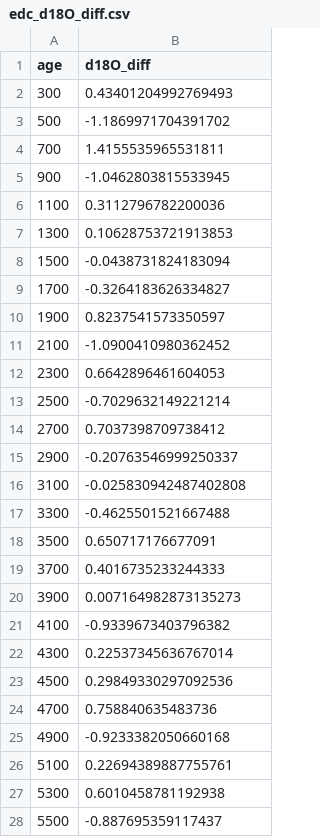
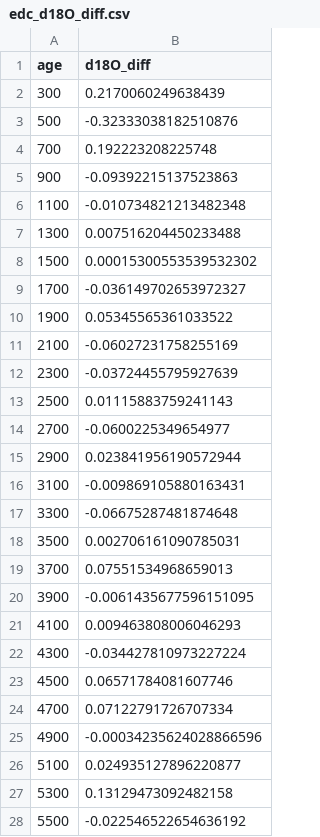
Before and after one commit to Peisong-Zheng/Inso_LGMR, a CSV file: icecore_data/edc_d18O_diff.csv, drawn as a sheet; only a part is shown; the diff covers the shown part only.

```diff
--- a/icecore_data/edc_d18O_diff.csv
+++ b/icecore_data/edc_d18O_diff.csv
@@ -1,28 +1,28 @@
 age,d18O_diff
-300,0.43401204992769493
-500,-1.1869971704391702
-700,1.4155535965531811
-900,-1.0462803815533945
-1100,0.3112796782200036
-1300,0.10628753721913853
-1500,-0.0438731824183094
-1700,-0.3264183626334827
-1900,0.8237541573350597
-2100,-1.0900410980362452
-2300,0.6642896461604053
-2500,-0.7029632149221214
-2700,0.7037398709738412
-2900,-0.20763546999250337
-3100,-0.025830942487402808
-3300,-0.4625501521667488
-3500,0.650717176677091
-3700,0.4016735233244333
-3900,0.007164982873135273
-4100,-0.9339673403796382
-4300,0.22537345636767014
-4500,0.29849330297092536
-4700,0.758840635483736
-4900,-0.9233382050660168
-5100,0.22694389887755761
-5300,0.6010458781192938
-5500,-0.887695359117437
+300,0.2170060249638439
+500,-0.32333038182510876
+700,0.192223208225748
+900,-0.09392215137523863
+1100,-0.010734821213482348
+1300,0.007516204450233488
+1500,0.00015300553539532302
+1700,-0.036149702653972327
+1900,0.05345565361033522
+2100,-0.06027231758255169
+2300,-0.03724455795927639
+2500,0.01115883759241143
+2700,-0.0600225349654977
+2900,0.023841956190572944
+3100,-0.009869105880163431
+3300,-0.06675287481874648
+3500,0.002706161090785031
+3700,0.07551534968659013
+3900,-0.0061435677596151095
+4100,0.009463808006046293
+4300,-0.034427810973227224
+4500,0.06571784081607746
+4700,0.07122791726707334
+4900,-0.00034235624028866596
+5100,0.024935127896220877
+5300,0.13129473092482158
+5500,-0.022546522654636192
```
Also changed, not shown: 92 edited cells elsewhere in this file, icecore_data/Five_core_d18O_diff.csv, icecore_data/Talos_d18O_diff.csv, 8 other files.
